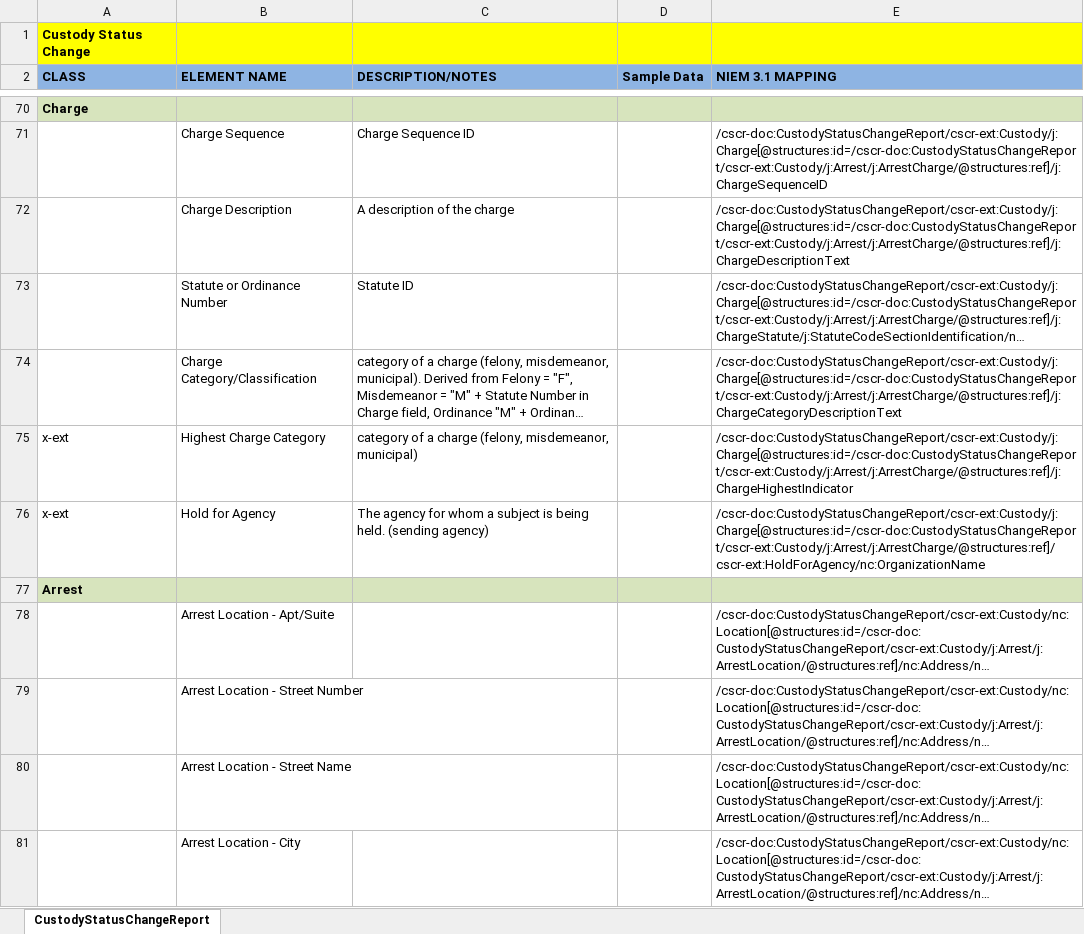
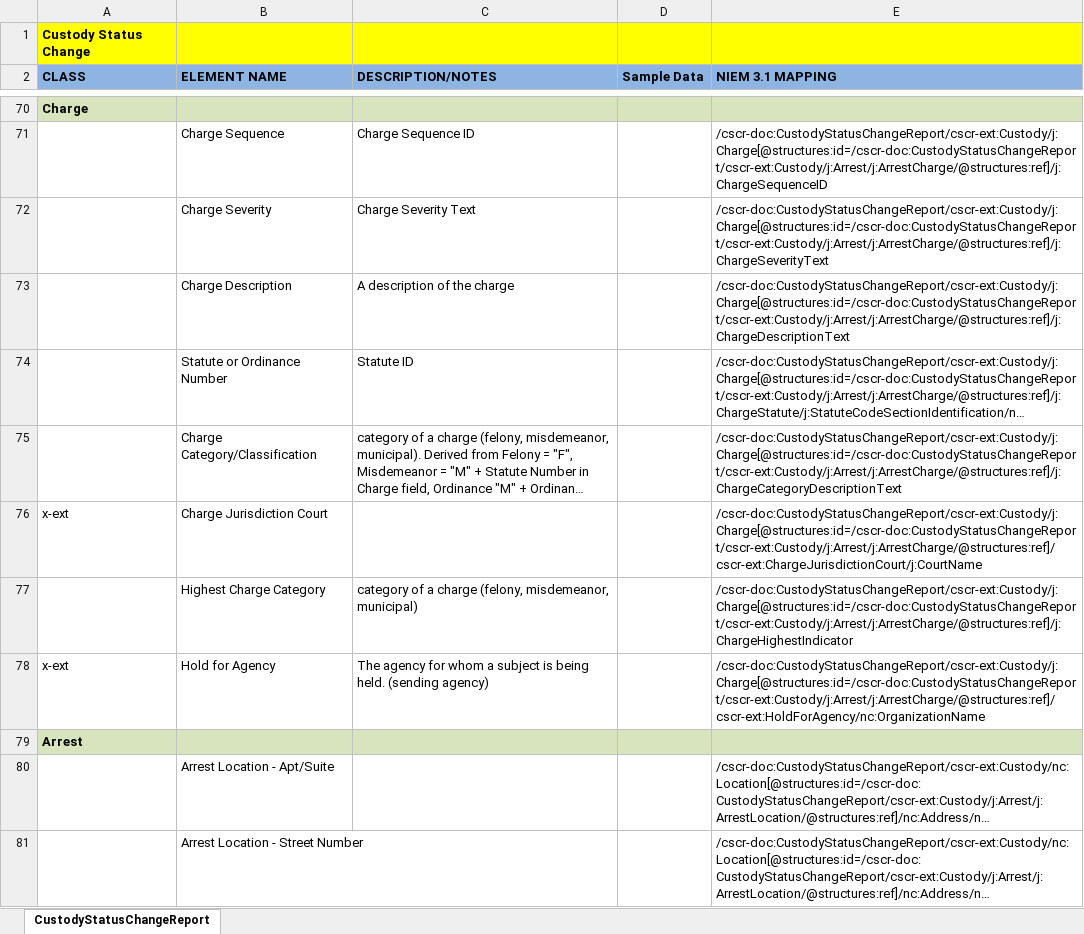
Before and after one commit to scottj7486/main, an Excel workbook: shared/ojb-resources-common/src/main/resources/ssp/Custody_Status_Change_Reporting/artifacts/service_model/information_model/IEPD/documentation/CustodyStatusChange.xlsx, sheet CustodyStatusChangeReport, drawn as a sheet; only a part is shown, gaps mark what is left out; the shorter side is filled out with more unchanged rows; long unchanged cells end in …; values as stored, in another font and other column widths than the file's, no borders; addresses are those after the commit; the diff names each change by its address in the sheet, - before the commit and + after, or states it on an @@ line.

Commit message:
Added "ChargeSeverityText" and "ChargeJurisdictionCourt" to the Booking and Custody Status Change SSPs.

```diff
--- a/shared/ojb-resources-common/src/main/resources/ssp/Custody_Status_Change_Reporting/artifacts/service_model/information_model/IEPD/documentation/CustodyStatusChange.xlsx (sheet CustodyStatusChangeReport)
+++ b/shared/ojb-resources-common/src/main/resources/ssp/Custody_Status_Change_Reporting/artifacts/service_model/information_model/IEPD/documentation/CustodyStatusChange.xlsx (sheet CustodyStatusChangeReport)
+row 72:  | Charge Severity | Charge Severity Text |  | /cscr-doc:CustodyStatusChangeReport/cscr-ext:Custody/j:Charge[@structures:id=/cscr-doc:CustodyStatusChangeReport/cscr-ext:Custody/j:Arrest/j:ArrestCharge/@structures:ref]/j:ChargeSeverityText
+row 76: x-ext | Charge Jurisdiction Court |  |  | /cscr-doc:CustodyStatusChangeReport/cscr-ext:Custody/j:Charge[@structures:id=/cscr-doc:CustodyStatusChangeReport/cscr-ext:Custody/j:Arrest/j:ArrestCharge/@structures:ref]/cscr-ext:ChargeJurisdictionCourt/j:CourtName
-A77 (CLASS): x-ext
+A77 (CLASS): (empty)
```
Also changed, not shown: shared/ojb-resources-common/src/main/resources/ssp/Booking_Reporting/artifacts/service_model/information_model/IEPD/documentation/BookingReport.xlsx, 10 other files.
